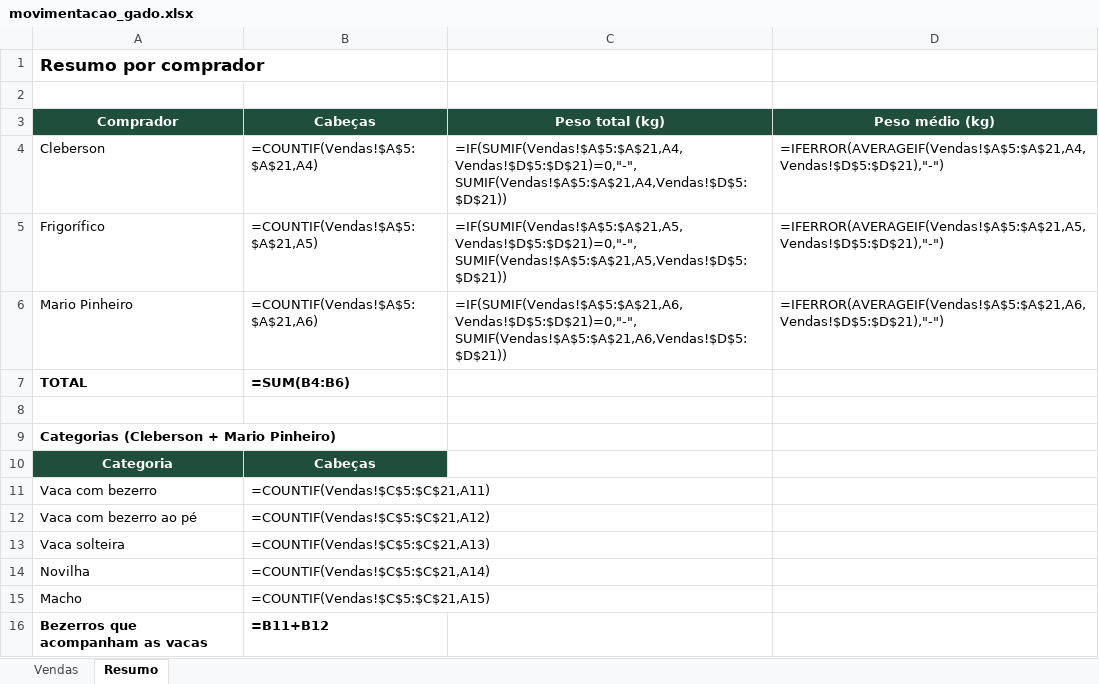
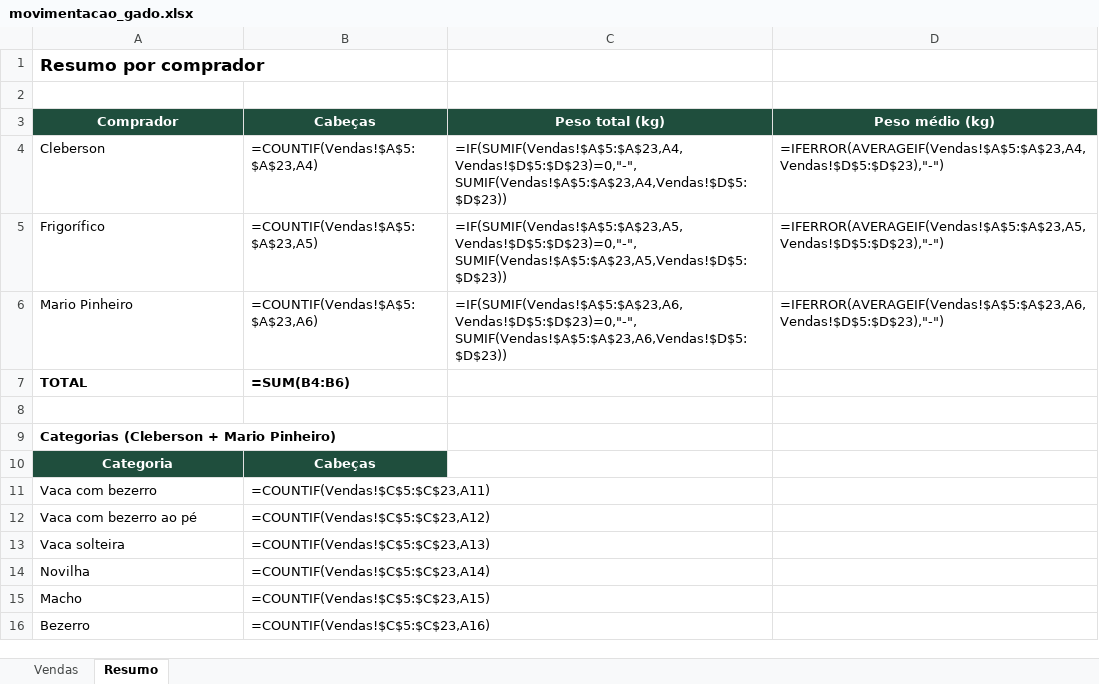
Before and after one commit to lucaslima8967joao-cell/meu-projeto, an Excel workbook: planilhas/movimentacao_gado.xlsx, sheet Resumo, drawn as a sheet; values as stored, in another font and other column widths than the file's, no borders; formulas without a stored value are shown as written; removed rows and columns are numbered as before the commit, all else as after; the diff names each change by its address in the sheet, - before the commit and + after, or states it on an @@ line.

```diff
--- a/planilhas/movimentacao_gado.xlsx (sheet Resumo)
+++ b/planilhas/movimentacao_gado.xlsx (sheet Resumo)
-B4 (Cabeças): =COUNTIF(Vendas!$A$5:$A$21,A4)
+B4 (Cabeças): =COUNTIF(Vendas!$A$5:$A$23,A4)
-C4 (Peso total (kg)): =IF(SUMIF(Vendas!$A$5:$A$21,A4,Vendas!$D$5:$D$21)=0,"-",SUMIF(Vendas!$A$5:$A$21,A4,Vendas!$D$5:$D$21))
+C4 (Peso total (kg)): =IF(SUMIF(Vendas!$A$5:$A$23,A4,Vendas!$D$5:$D$23)=0,"-",SUMIF(Vendas!$A$5:$A$23,A4,Vendas!$D$5:$D$23))
-D4 (Peso médio (kg)): =IFERROR(AVERAGEIF(Vendas!$A$5:$A$21,A4,Vendas!$D$5:$D$21),"-")
+D4 (Peso médio (kg)): =IFERROR(AVERAGEIF(Vendas!$A$5:$A$23,A4,Vendas!$D$5:$D$23),"-")
-B5 (Cabeças): =COUNTIF(Vendas!$A$5:$A$21,A5)
+B5 (Cabeças): =COUNTIF(Vendas!$A$5:$A$23,A5)
-C5 (Peso total (kg)): =IF(SUMIF(Vendas!$A$5:$A$21,A5,Vendas!$D$5:$D$21)=0,"-",SUMIF(Vendas!$A$5:$A$21,A5,Vendas!$D$5:$D$21))
+C5 (Peso total (kg)): =IF(SUMIF(Vendas!$A$5:$A$23,A5,Vendas!$D$5:$D$23)=0,"-",SUMIF(Vendas!$A$5:$A$23,A5,Vendas!$D$5:$D$23))
-D5 (Peso médio (kg)): =IFERROR(AVERAGEIF(Vendas!$A$5:$A$21,A5,Vendas!$D$5:$D$21),"-")
+D5 (Peso médio (kg)): =IFERROR(AVERAGEIF(Vendas!$A$5:$A$23,A5,Vendas!$D$5:$D$23),"-")
-B6 (Cabeças): =COUNTIF(Vendas!$A$5:$A$21,A6)
+B6 (Cabeças): =COUNTIF(Vendas!$A$5:$A$23,A6)
-C6 (Peso total (kg)): =IF(SUMIF(Vendas!$A$5:$A$21,A6,Vendas!$D$5:$D$21)=0,"-",SUMIF(Vendas!$A$5:$A$21,A6,Vendas!$D$5:$D$21))
+C6 (Peso total (kg)): =IF(SUMIF(Vendas!$A$5:$A$23,A6,Vendas!$D$5:$D$23)=0,"-",SUMIF(Vendas!$A$5:$A$23,A6,Vendas!$D$5:$D$23))
-D6 (Peso médio (kg)): =IFERROR(AVERAGEIF(Vendas!$A$5:$A$21,A6,Vendas!$D$5:$D$21),"-")
+D6 (Peso médio (kg)): =IFERROR(AVERAGEIF(Vendas!$A$5:$A$23,A6,Vendas!$D$5:$D$23),"-")
-B11 (Cabeças): =COUNTIF(Vendas!$C$5:$C$21,A11)
+B11 (Cabeças): =COUNTIF(Vendas!$C$5:$C$23,A11)
-B12 (Cabeças): =COUNTIF(Vendas!$C$5:$C$21,A12)
+B12 (Cabeças): =COUNTIF(Vendas!$C$5:$C$23,A12)
-B13 (Cabeças): =COUNTIF(Vendas!$C$5:$C$21,A13)
+B13 (Cabeças): =COUNTIF(Vendas!$C$5:$C$23,A13)
-B14 (Cabeças): =COUNTIF(Vendas!$C$5:$C$21,A14)
+B14 (Cabeças): =COUNTIF(Vendas!$C$5:$C$23,A14)
-B15 (Cabeças): =COUNTIF(Vendas!$C$5:$C$21,A15)
+B15 (Cabeças): =COUNTIF(Vendas!$C$5:$C$23,A15)
-row 16: Bezerros que acompanham as vacas | =B11+B12
+row 16: Bezerro | =COUNTIF(Vendas!$C$5:$C$23,A16)
```
Also changed, not shown: sheet Vendas.
